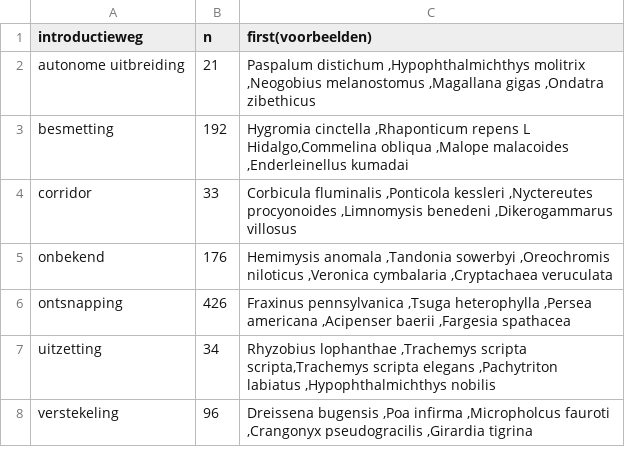
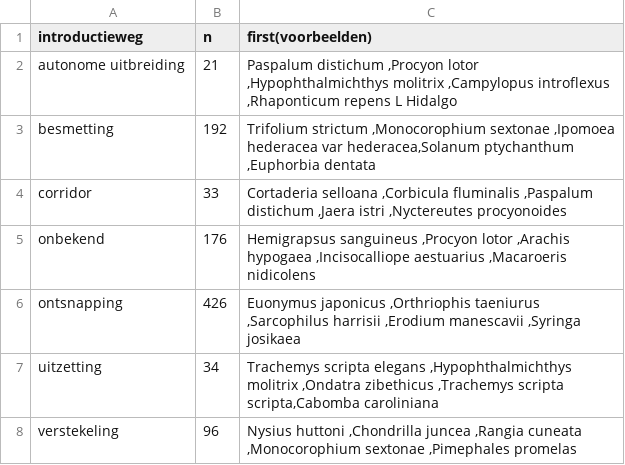
Before and after one commit to inbo/natuurindicatoren, a CSV file: data/processed/tabel_pathways_level1.csv, drawn as a sheet.

```diff
--- a/data/processed/tabel_pathways_level1.csv
+++ b/data/processed/tabel_pathways_level1.csv
@@ -1,8 +1,8 @@
 introductieweg;n;first(voorbeelden)
-autonome uitbreiding;21;Paspalum distichum ,Hypophthalmichthys molitrix ,Neogobius melanostomus ,Magallana gigas ,Ondatra zibethicus
-besmetting;192;Hygromia cinctella ,Rhaponticum repens L Hidalgo,Commelina obliqua ,Malope malacoides ,Enderleinellus kumadai
-corridor;33;Corbicula fluminalis ,Ponticola kessleri ,Nyctereutes procyonoides ,Limnomysis benedeni ,Dikerogammarus villosus
-onbekend;176;Hemimysis anomala ,Tandonia sowerbyi ,Oreochromis niloticus ,Veronica cymbalaria ,Cryptachaea veruculata
-ontsnapping;426;Fraxinus pennsylvanica ,Tsuga heterophylla ,Persea americana ,Acipenser baerii ,Fargesia spathacea
-uitzetting;34;Rhyzobius lophanthae ,Trachemys scripta scripta,Trachemys scripta elegans ,Pachytriton labiatus ,Hypophthalmichthys nobilis
-verstekeling;96;Dreissena bugensis ,Poa infirma ,Micropholcus fauroti ,Crangonyx pseudogracilis ,Girardia tigrina
+autonome uitbreiding;21;Paspalum distichum ,Procyon lotor ,Hypophthalmichthys molitrix ,Campylopus introflexus ,Rhaponticum repens L Hidalgo
+besmetting;192;Trifolium strictum ,Monocorophium sextonae ,Ipomoea hederacea var hederacea,Solanum ptychanthum ,Euphorbia dentata
+corridor;33;Cortaderia selloana ,Corbicula fluminalis ,Paspalum distichum ,Jaera istri ,Nyctereutes procyonoides
+onbekend;176;Hemigrapsus sanguineus ,Procyon lotor ,Arachis hypogaea ,Incisocalliope aestuarius ,Macaroeris nidicolens
+ontsnapping;426;Euonymus japonicus ,Orthriophis taeniurus ,Sarcophilus harrisii ,Erodium manescavii ,Syringa josikaea
+uitzetting;34;Trachemys scripta elegans ,Hypophthalmichthys molitrix ,Ondatra zibethicus ,Trachemys scripta scripta,Cabomba caroliniana
+verstekeling;96;Nysius huttoni ,Chondrilla juncea ,Rangia cuneata ,Monocorophium sextonae ,Pimephales promelas
```
Also changed, not shown: data/processed/tabel_pathways_beide.csv, data/processed/table_pathways_both.csv, 8 other files.
